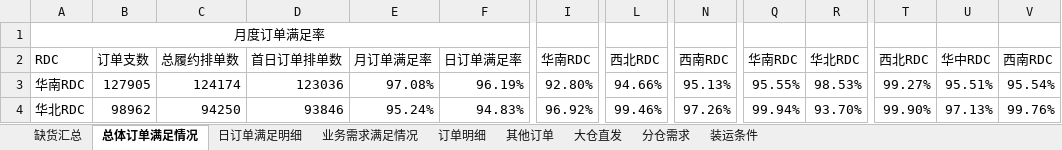
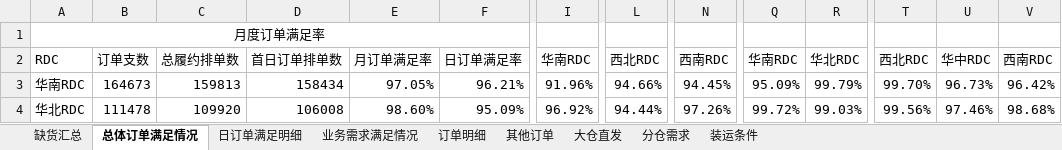
Before and after one commit to zhangyufei345/rdc-dashboard, an Excel workbook: data.xlsx, sheet 总体订单满足情况, drawn as a sheet; only a part is shown, gaps mark what is left out; values as stored, in another font and other column widths than the file's, no borders; conditional formats not drawn; the diff covers the shown part only; the diff names each change by its address in the sheet, - before the commit and + after, or states it on an @@ line.

```diff
--- a/data.xlsx (sheet 总体订单满足情况)
+++ b/data.xlsx (sheet 总体订单满足情况)
-B3: 127905
+B3: 164673
-C3: 124174
+C3: 159813
-D3: 123036
+D3: 158434
-E3: 97.08%
+E3: 97.05%
-F3: 96.19%
+F3: 96.21%
-I3: 92.80%
+I3: 91.96%
-N3: 95.13%
+N3: 94.45%
-Q3: 95.55%
+Q3: 95.09%
-R3: 98.53%
+R3: 99.79%
-T3: 99.27%
+T3: 99.70%
-U3: 95.51%
+U3: 96.73%
-V3: 95.54%
+V3: 96.42%
-B4: 98962
+B4: 111478
-C4: 94250
+C4: 109920
-D4: 93846
+D4: 106008
-E4: 95.24%
+E4: 98.60%
-F4: 94.83%
+F4: 95.09%
-L4: 99.46%
+L4: 94.44%
-Q4: 99.94%
+Q4: 99.72%
-R4: 93.70%
+R4: 99.03%
-T4: 99.90%
+T4: 99.56%
-U4: 97.13%
+U4: 97.46%
-V4: 99.76%
+V4: 98.68%
```
Also changed, not shown: 1 added row, 1 removed row and 55 edited cells elsewhere in this sheet, sheet 订单明细, sheet 缺货汇总, sheet 分仓需求, sheet 其他订单, sheet 业务需求满足情况, sheet 日订单满足明细, formulas that keep their value, 5 other files.
